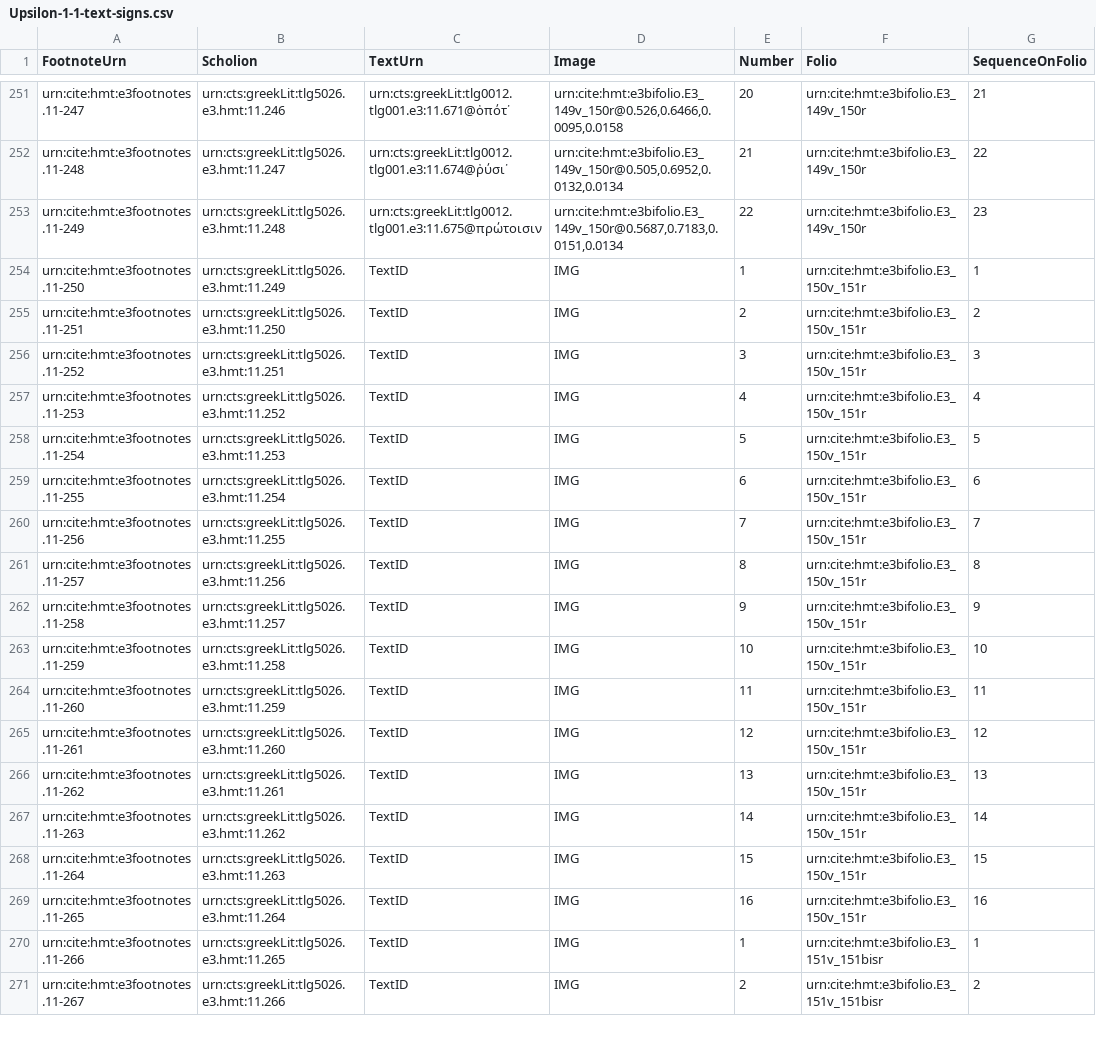
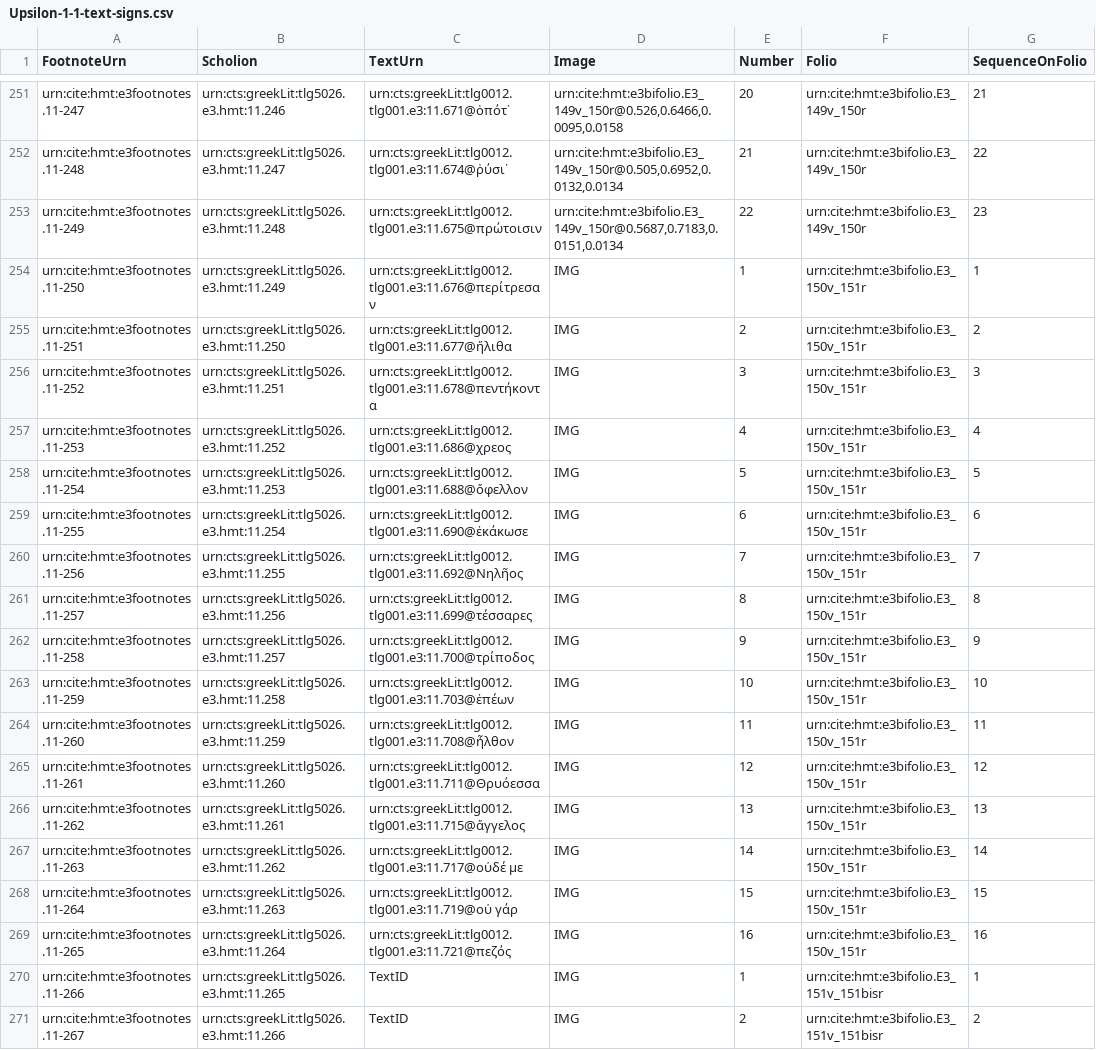
Before and after one commit to HCMID/closed-hmt-iliad11, a CSV file: Collections/data/Upsilon-1-1-text-signs.csv, drawn as a sheet; only a part is shown, gaps mark what is left out.

Commit message:
Update Upsilon-1-1-text-signs.csv
text ids up to 150v

```diff
--- a/Collections/data/Upsilon-1-1-text-signs.csv
+++ b/Collections/data/Upsilon-1-1-text-signs.csv
@@ -253,18 +253,18 @@ urn:cite:hmt:e3footnotes.11-248,urn:cts:greekLit:tlg5026.e3.hmt:11.247,urn:cts:g
 urn:cite:hmt:e3footnotes.11-249,urn:cts:greekLit:tlg5026.e3.hmt:11.248,urn:cts:greekLit:tlg0012.tlg001.e3:11.675@πρώτοισιν,"urn:cite:hmt:e3bifolio.E3_149v_150r@0.5687,0.7183,0.0151,0.0134",22,urn:cite:hmt:e3bifolio.E3_149v_150r,23
-urn:cite:hmt:e3footnotes.11-250,urn:cts:greekLit:tlg5026.e3.hmt:11.249,TextID,"IMG",1,urn:cite:hmt:e3bifolio.E3_150v_151r,1
-urn:cite:hmt:e3footnotes.11-251,urn:cts:greekLit:tlg5026.e3.hmt:11.250,TextID,"IMG",2,urn:cite:hmt:e3bifolio.E3_150v_151r,2
-urn:cite:hmt:e3footnotes.11-252,urn:cts:greekLit:tlg5026.e3.hmt:11.251,TextID,"IMG",3,urn:cite:hmt:e3bifolio.E3_150v_151r,3
-urn:cite:hmt:e3footnotes.11-253,urn:cts:greekLit:tlg5026.e3.hmt:11.252,TextID,"IMG",4,urn:cite:hmt:e3bifolio.E3_150v_151r,4
-urn:cite:hmt:e3footnotes.11-254,urn:cts:greekLit:tlg5026.e3.hmt:11.253,TextID,"IMG",5,urn:cite:hmt:e3bifolio.E3_150v_151r,5
-urn:cite:hmt:e3footnotes.11-255,urn:cts:greekLit:tlg5026.e3.hmt:11.254,TextID,"IMG",6,urn:cite:hmt:e3bifolio.E3_150v_151r,6
-urn:cite:hmt:e3footnotes.11-256,urn:cts:greekLit:tlg5026.e3.hmt:11.255,TextID,"IMG",7,urn:cite:hmt:e3bifolio.E3_150v_151r,7
-urn:cite:hmt:e3footnotes.11-257,urn:cts:greekLit:tlg5026.e3.hmt:11.256,TextID,"IMG",8,urn:cite:hmt:e3bifolio.E3_150v_151r,8
-urn:cite:hmt:e3footnotes.11-258,urn:cts:greekLit:tlg5026.e3.hmt:11.257,TextID,"IMG",9,urn:cite:hmt:e3bifolio.E3_150v_151r,9
-urn:cite:hmt:e3footnotes.11-259,urn:cts:greekLit:tlg5026.e3.hmt:11.258,TextID,"IMG",10,urn:cite:hmt:e3bifolio.E3_150v_151r,10
-urn:cite:hmt:e3footnotes.11-260,urn:cts:greekLit:tlg5026.e3.hmt:11.259,TextID,"IMG",11,urn:cite:hmt:e3bifolio.E3_150v_151r,11
-urn:cite:hmt:e3footnotes.11-261,urn:cts:greekLit:tlg5026.e3.hmt:11.260,TextID,"IMG",12,urn:cite:hmt:e3bifolio.E3_150v_151r,12
-urn:cite:hmt:e3footnotes.11-262,urn:cts:greekLit:tlg5026.e3.hmt:11.261,TextID,"IMG",13,urn:cite:hmt:e3bifolio.E3_150v_151r,13
-urn:cite:hmt:e3footnotes.11-263,urn:cts:greekLit:tlg5026.e3.hmt:11.262,TextID,"IMG",14,urn:cite:hmt:e3bifolio.E3_150v_151r,14
-urn:cite:hmt:e3footnotes.11-264,urn:cts:greekLit:tlg5026.e3.hmt:11.263,TextID,"IMG",15,urn:cite:hmt:e3bifolio.E3_150v_151r,15
-urn:cite:hmt:e3footnotes.11-265,urn:cts:greekLit:tlg5026.e3.hmt:11.264,TextID,"IMG",16,urn:cite:hmt:e3bifolio.E3_150v_151r,16
+urn:cite:hmt:e3footnotes.11-250,urn:cts:greekLit:tlg5026.e3.hmt:11.249,urn:cts:greekLit:tlg0012.tlg001.e3:11.676@περίτρεσαν,"IMG",1,urn:cite:hmt:e3bifolio.E3_150v_151r,1
+urn:cite:hmt:e3footnotes.11-251,urn:cts:greekLit:tlg5026.e3.hmt:11.250,urn:cts:greekLit:tlg0012.tlg001.e3:11.677@ἤλιθα,"IMG",2,urn:cite:hmt:e3bifolio.E3_150v_151r,2
+urn:cite:hmt:e3footnotes.11-252,urn:cts:greekLit:tlg5026.e3.hmt:11.251,urn:cts:greekLit:tlg0012.tlg001.e3:11.678@πεντήκοντα,"IMG",3,urn:cite:hmt:e3bifolio.E3_150v_151r,3
+urn:cite:hmt:e3footnotes.11-253,urn:cts:greekLit:tlg5026.e3.hmt:11.252,urn:cts:greekLit:tlg0012.tlg001.e3:11.686@χρεος,"IMG",4,urn:cite:hmt:e3bifolio.E3_150v_151r,4
+urn:cite:hmt:e3footnotes.11-254,urn:cts:greekLit:tlg5026.e3.hmt:11.253,urn:cts:greekLit:tlg0012.tlg001.e3:11.688@ὄφελλον,"IMG",5,urn:cite:hmt:e3bifolio.E3_150v_151r,5
+urn:cite:hmt:e3footnotes.11-255,urn:cts:greekLit:tlg5026.e3.hmt:11.254,urn:cts:greekLit:tlg0012.tlg001.e3:11.690@ἐκάκωσε,"IMG",6,urn:cite:hmt:e3bifolio.E3_150v_151r,6
+urn:cite:hmt:e3footnotes.11-256,urn:cts:greekLit:tlg5026.e3.hmt:11.255,urn:cts:greekLit:tlg0012.tlg001.e3:11.692@Νηλῆος,"IMG",7,urn:cite:hmt:e3bifolio.E3_150v_151r,7
+urn:cite:hmt:e3footnotes.11-257,urn:cts:greekLit:tlg5026.e3.hmt:11.256,urn:cts:greekLit:tlg0012.tlg001.e3:11.699@τέσσαρες,"IMG",8,urn:cite:hmt:e3bifolio.E3_150v_151r,8
+urn:cite:hmt:e3footnotes.11-258,urn:cts:greekLit:tlg5026.e3.hmt:11.257,urn:cts:greekLit:tlg0012.tlg001.e3:11.700@τρίποδος,"IMG",9,urn:cite:hmt:e3bifolio.E3_150v_151r,9
+urn:cite:hmt:e3footnotes.11-259,urn:cts:greekLit:tlg5026.e3.hmt:11.258,urn:cts:greekLit:tlg0012.tlg001.e3:11.703@ἐπέων,"IMG",10,urn:cite:hmt:e3bifolio.E3_150v_151r,10
+urn:cite:hmt:e3footnotes.11-260,urn:cts:greekLit:tlg5026.e3.hmt:11.259,urn:cts:greekLit:tlg0012.tlg001.e3:11.708@ἦλθον,"IMG",11,urn:cite:hmt:e3bifolio.E3_150v_151r,11
+urn:cite:hmt:e3footnotes.11-261,urn:cts:greekLit:tlg5026.e3.hmt:11.260,urn:cts:greekLit:tlg0012.tlg001.e3:11.711@Θρυόεσσα,"IMG",12,urn:cite:hmt:e3bifolio.E3_150v_151r,12
+urn:cite:hmt:e3footnotes.11-262,urn:cts:greekLit:tlg5026.e3.hmt:11.261,urn:cts:greekLit:tlg0012.tlg001.e3:11.715@ἄγγελος,"IMG",13,urn:cite:hmt:e3bifolio.E3_150v_151r,13
+urn:cite:hmt:e3footnotes.11-263,urn:cts:greekLit:tlg5026.e3.hmt:11.262,urn:cts:greekLit:tlg0012.tlg001.e3:11.717@οὐδέ με,"IMG",14,urn:cite:hmt:e3bifolio.E3_150v_151r,14
+urn:cite:hmt:e3footnotes.11-264,urn:cts:greekLit:tlg5026.e3.hmt:11.263,urn:cts:greekLit:tlg0012.tlg001.e3:11.719@οὐ γάρ,"IMG",15,urn:cite:hmt:e3bifolio.E3_150v_151r,15
+urn:cite:hmt:e3footnotes.11-265,urn:cts:greekLit:tlg5026.e3.hmt:11.264,urn:cts:greekLit:tlg0012.tlg001.e3:11.721@πεζός,"IMG",16,urn:cite:hmt:e3bifolio.E3_150v_151r,16
 urn:cite:hmt:e3footnotes.11-266,urn:cts:greekLit:tlg5026.e3.hmt:11.265,TextID,"IMG",1,urn:cite:hmt:e3bifolio.E3_151v_151bisr,1
```
